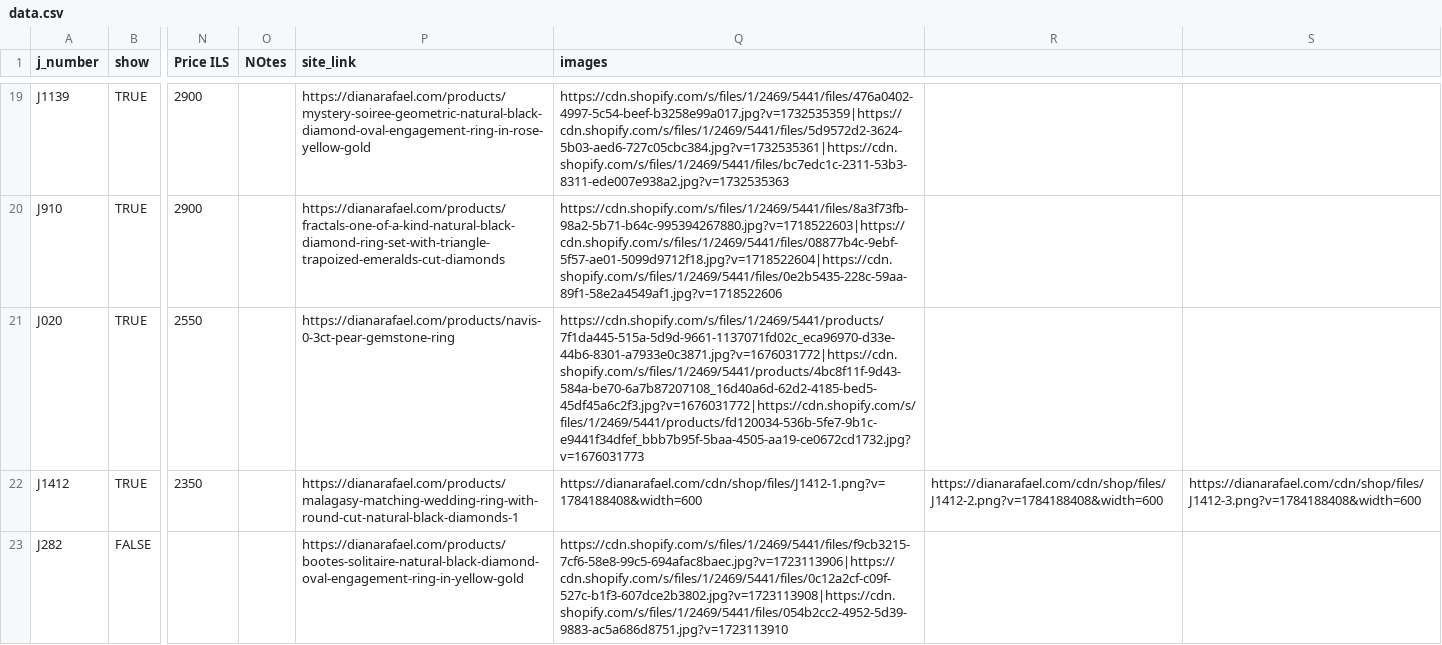
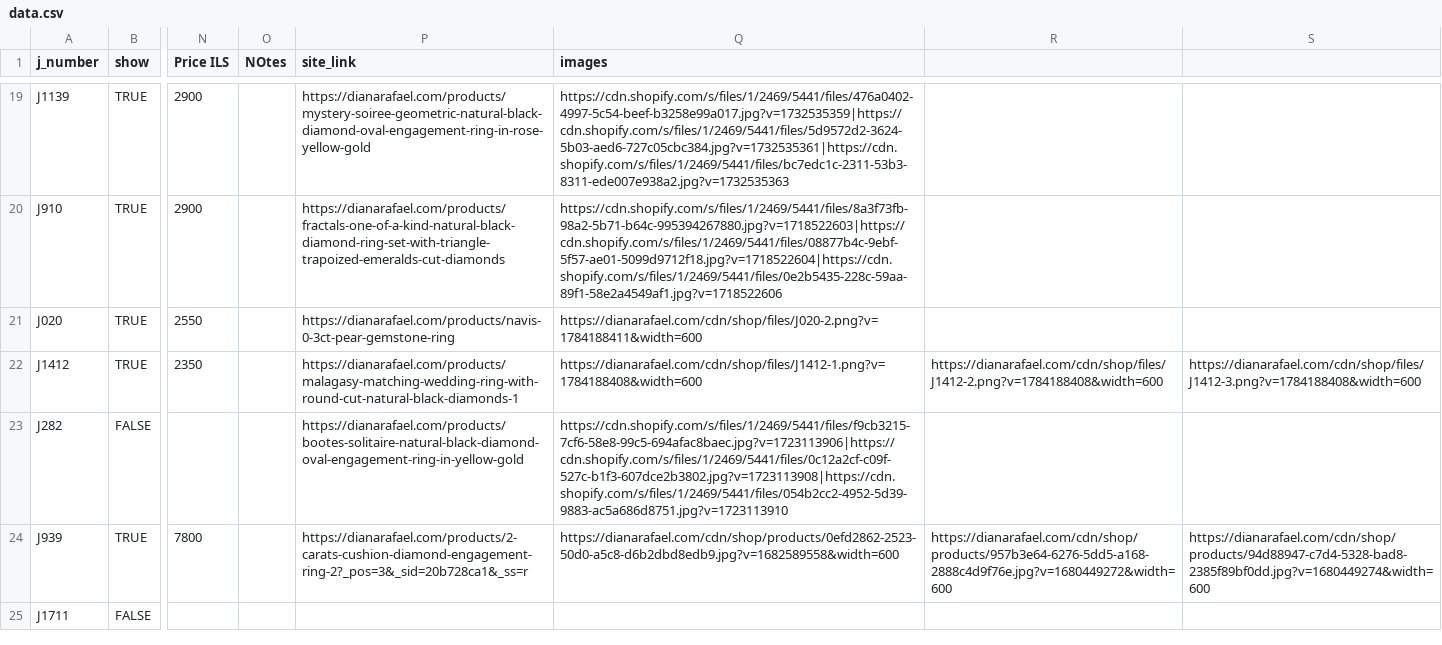
Before and after one commit to dadahan10/remnant-clearance, a CSV file: data.csv, drawn as a sheet; only a part is shown, gaps mark what is left out; the shorter side is filled out with more unchanged rows; the diff names each change by its address in the sheet, - before the commit and + after, or states it on an @@ line.

```diff
--- a/data.csv
+++ b/data.csv
-Q21 (images): https://cdn.shopify.com/s/files/1/2469/5441/products/7f1da445-515a-5d9d-9661-1137071fd02c_eca96970-d33e-44b6-8301-a7933e0c3871.jpg?v=1676031772|https://cdn.shopify.com/s/files/1/2469/5441/products/4bc8f11f-9d43-584a-be70-6a7b87207108_16d40a6d-62d2-4185-bed5-45df45a6c2f3.jpg?v=1676031772|https://cdn.shopify.com/s/files/1/2469/5441/products/fd120034-536b-5fe7-9b1c-e9441f34dfef_bbb7b95f-5baa-4505-aa19-ce0672cd1732.jpg?v=1676031773
+Q21 (images): https://dianarafael.com/cdn/shop/files/J020-2.png?v=1784188411&width=600
```
